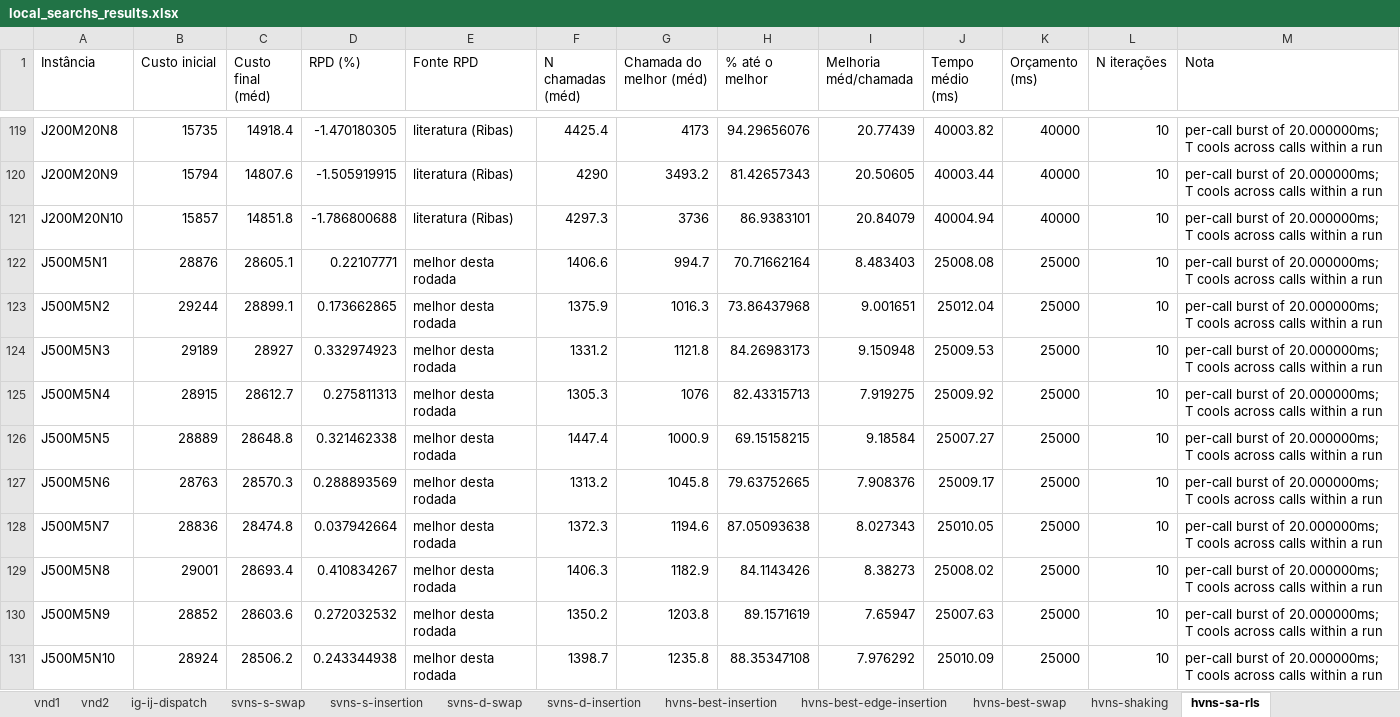
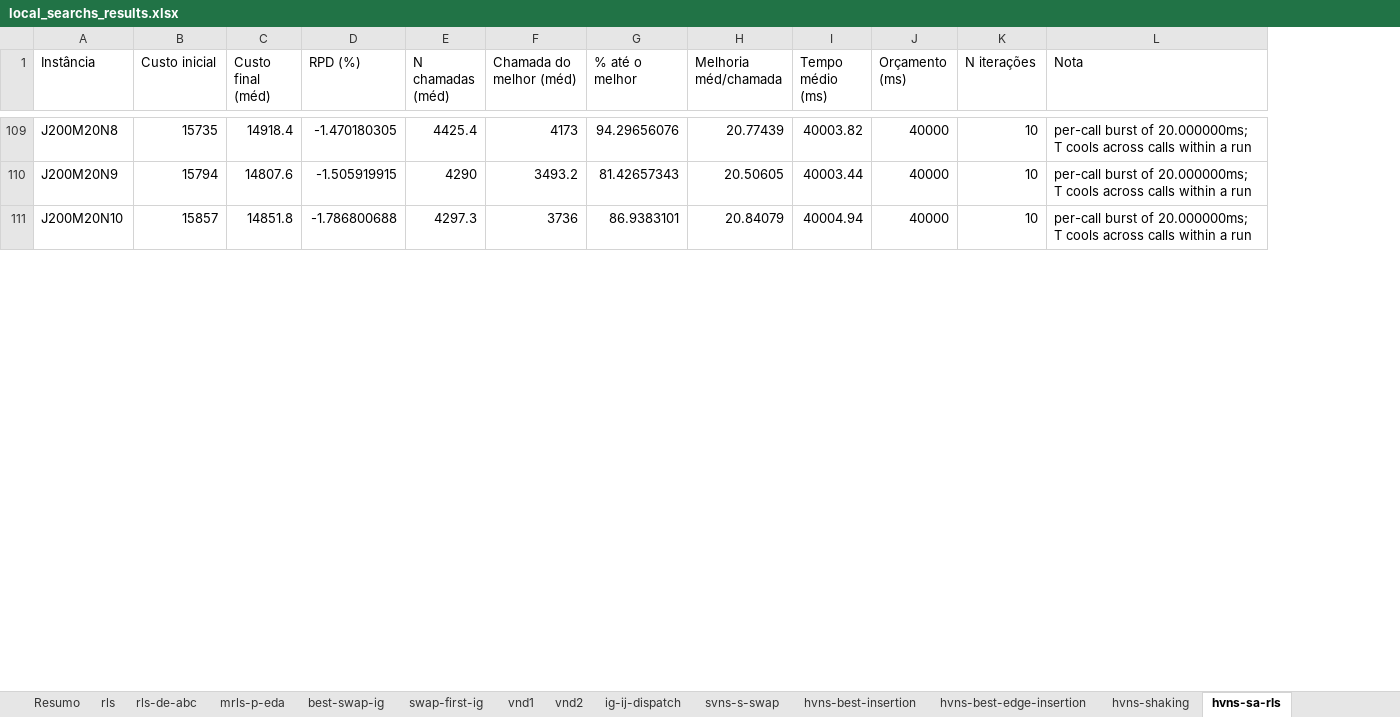
Before and after one commit to MatheusFelipeLS/bfsp-collection, an Excel workbook: local-searchs-3/local_searchs_results.xlsx, sheet hvns-sa-rls, drawn as a sheet; only a part is shown, gaps mark what is left out; values as stored, in another font and other column widths than the file's, no borders; the diff covers the shown part only; the diff names each change by its address in the sheet, - before the commit and + after, or states it on an @@ line.

```diff
--- a/local-searchs-3/local_searchs_results.xlsx (sheet hvns-sa-rls)
+++ b/local-searchs-3/local_searchs_results.xlsx (sheet hvns-sa-rls)
-sheet tab: svns-s-insertion
-sheet tab: svns-d-swap
-sheet tab: svns-d-insertion
-column E (Fonte RPD), rows 119-121: all literatura (Ribas)
-row 122: J500M5N1 | 28876 | 28605.1 | 0.22107771 | melhor desta rodada | 1406.6 | 994.7 | 70.71662164 | 8.483403 | 25008.08 | 25000 | 10 | per-call burst of 20.000000ms; T cools across calls within a run
-row 123: J500M5N2 | 29244 | 28899.1 | 0.173662865 | melhor desta rodada | 1375.9 | 1016.3 | 73.86437968 | 9.001651 | 25012.04 | 25000 | 10 | per-call burst of 20.000000ms; T cools across calls within a run
-row 124: J500M5N3 | 29189 | 28927 | 0.332974923 | melhor desta rodada | 1331.2 | 1121.8 | 84.26983173 | 9.150948 | 25009.53 | 25000 | 10 | per-call burst of 20.000000ms; T cools across calls within a run
-row 125: J500M5N4 | 28915 | 28612.7 | 0.275811313 | melhor desta rodada | 1305.3 | 1076 | 82.43315713 | 7.919275 | 25009.92 | 25000 | 10 | per-call burst of 20.000000ms; T cools across calls within a run
-row 126: J500M5N5 | 28889 | 28648.8 | 0.321462338 | melhor desta rodada | 1447.4 | 1000.9 | 69.15158215 | 9.18584 | 25007.27 | 25000 | 10 | per-call burst of 20.000000ms; T cools across calls within a run
-row 127: J500M5N6 | 28763 | 28570.3 | 0.288893569 | melhor desta rodada | 1313.2 | 1045.8 | 79.63752665 | 7.908376 | 25009.17 | 25000 | 10 | per-call burst of 20.000000ms; T cools across calls within a run
-row 128: J500M5N7 | 28836 | 28474.8 | 0.037942664 | melhor desta rodada | 1372.3 | 1194.6 | 87.05093638 | 8.027343 | 25010.05 | 25000 | 10 | per-call burst of 20.000000ms; T cools across calls within a run
-row 129: J500M5N8 | 29001 | 28693.4 | 0.410834267 | melhor desta rodada | 1406.3 | 1182.9 | 84.1143426 | 8.38273 | 25008.02 | 25000 | 10 | per-call burst of 20.000000ms; T cools across calls within a run
-row 130: J500M5N9 | 28852 | 28603.6 | 0.272032532 | melhor desta rodada | 1350.2 | 1203.8 | 89.1571619 | 7.65947 | 25007.63 | 25000 | 10 | per-call burst of 20.000000ms; T cools across calls within a run
-row 131: J500M5N10 | 28924 | 28506.2 | 0.243344938 | melhor desta rodada | 1398.7 | 1235.8 | 88.35347108 | 7.976292 | 25010.09 | 25000 | 10 | per-call burst of 20.000000ms; T cools across calls within a run
```
Also changed, not shown: 20 removed rows elsewhere in this sheet, sheet hyprr-vnd, sheet hvns-shaking, sheet hvns-sa-edge-insertion, sheet ig-ij-dispatch, sheet vnd2, sheet swap-first-ig, 9 more sheets, other sheet tabs, 9 other files.
